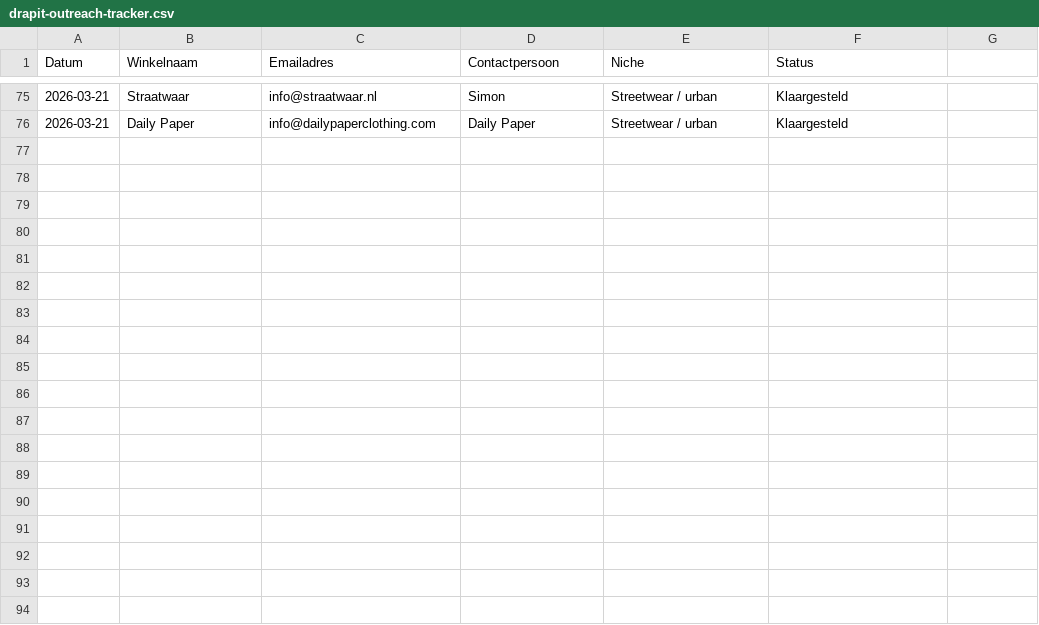
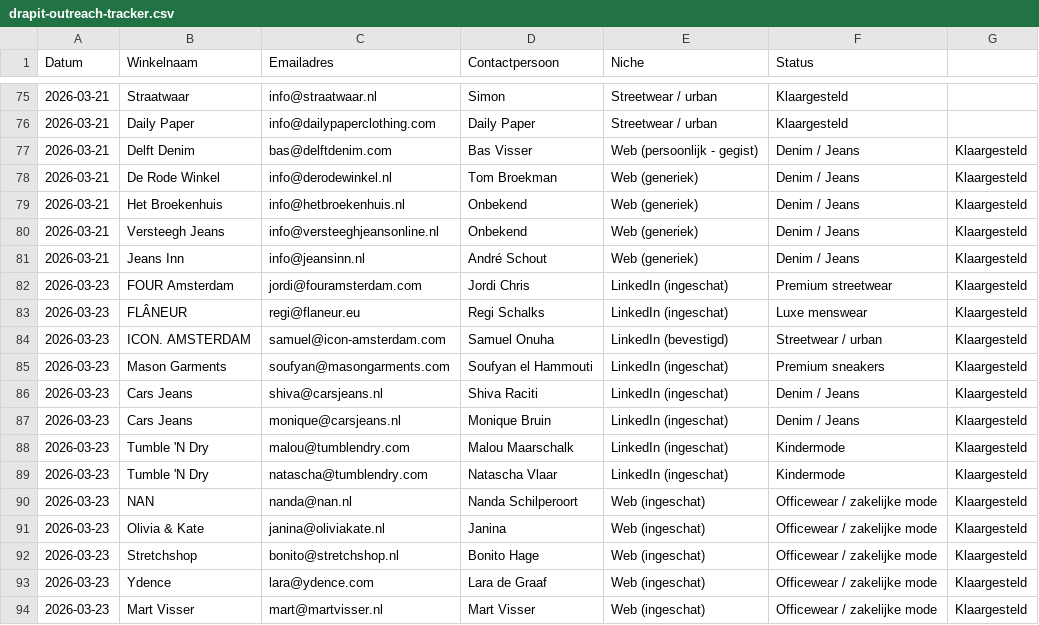
Before and after one commit to Michaeljayden/Drapit, a CSV file: drapit-outreach-tracker.csv, drawn as a sheet; only a part is shown, gaps mark what is left out; the diff names each change by its address in the sheet, - before the commit and + after, or states it on an @@ line.

```diff
--- a/drapit-outreach-tracker.csv
+++ b/drapit-outreach-tracker.csv
+row 77: 2026-03-21 | Delft Denim | bas@delftdenim.com | Bas Visser | Web (persoonlijk - gegist) | Denim / Jeans | Klaargesteld
+row 78: 2026-03-21 | De Rode Winkel | info@derodewinkel.nl | Tom Broekman | Web (generiek) | Denim / Jeans | Klaargesteld
+row 79: 2026-03-21 | Het Broekenhuis | info@hetbroekenhuis.nl | Onbekend | Web (generiek) | Denim / Jeans | Klaargesteld
+row 80: 2026-03-21 | Versteegh Jeans | info@versteeghjeansonline.nl | Onbekend | Web (generiek) | Denim / Jeans | Klaargesteld
+row 81: 2026-03-21 | Jeans Inn | info@jeansinn.nl | André Schout | Web (generiek) | Denim / Jeans | Klaargesteld
+row 82: 2026-03-23 | FOUR Amsterdam | jordi@fouramsterdam.com | Jordi Chris | LinkedIn (ingeschat) | Premium streetwear | Klaargesteld
+row 83: 2026-03-23 | FLÂNEUR | regi@flaneur.eu | Regi Schalks | LinkedIn (ingeschat) | Luxe menswear | Klaargesteld
+row 84: 2026-03-23 | ICON. AMSTERDAM | samuel@icon-amsterdam.com | Samuel Onuha | LinkedIn (bevestigd) | Streetwear / urban | Klaargesteld
+row 85: 2026-03-23 | Mason Garments | soufyan@masongarments.com | Soufyan el Hammouti | LinkedIn (ingeschat) | Premium sneakers | Klaargesteld
+row 86: 2026-03-23 | Cars Jeans | shiva@carsjeans.nl | Shiva Raciti | LinkedIn (ingeschat) | Denim / Jeans | Klaargesteld
+row 87: 2026-03-23 | Cars Jeans | monique@carsjeans.nl | Monique Bruin | LinkedIn (ingeschat) | Denim / Jeans | Klaargesteld
+row 88: 2026-03-23 | Tumble 'N Dry | malou@tumblendry.com | Malou Maarschalk | LinkedIn (ingeschat) | Kindermode | Klaargesteld
+row 89: 2026-03-23 | Tumble 'N Dry | natascha@tumblendry.com | Natascha Vlaar | LinkedIn (ingeschat) | Kindermode | Klaargesteld
+row 90: 2026-03-23 | NAN | nanda@nan.nl | Nanda Schilperoort | Web (ingeschat) | Officewear / zakelijke mode | Klaargesteld
+row 91: 2026-03-23 | Olivia & Kate | janina@oliviakate.nl | Janina | Web (ingeschat) | Officewear / zakelijke mode | Klaargesteld
+row 92: 2026-03-23 | Stretchshop | bonito@stretchshop.nl | Bonito Hage | Web (ingeschat) | Officewear / zakelijke mode | Klaargesteld
+row 93: 2026-03-23 | Ydence | lara@ydence.com | Lara de Graaf | Web (ingeschat) | Officewear / zakelijke mode | Klaargesteld
+row 94: 2026-03-23 | Mart Visser | mart@martvisser.nl | Mart Visser | Web (ingeschat) | Officewear / zakelijke mode | Klaargesteld
```
Also changed, not shown: 4 other files.
